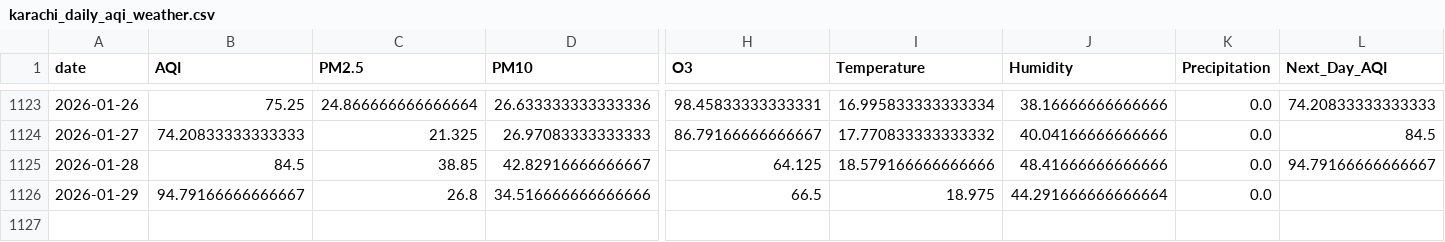
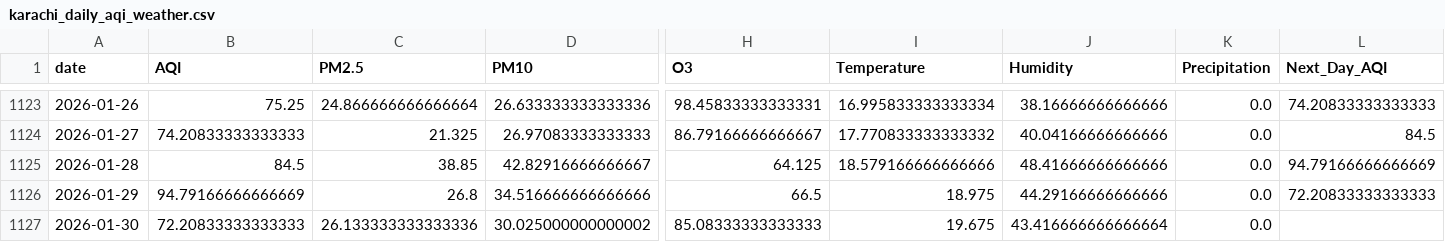
Before and after one commit to SheemaMasood381/Pearls-Karachi-AQI-Prediction-for-next-3-days-, a CSV file: data/karachi_daily_aqi_weather.csv, drawn as a sheet; only a part is shown, gaps mark what is left out; rows hold the shown columns only; the diff names each change by its address in the sheet, - before the commit and + after, or states it on an @@ line.

```diff
--- a/data/karachi_daily_aqi_weather.csv
+++ b/data/karachi_daily_aqi_weather.csv
-L1125 (Next_Day_AQI): 94.79166666666667
+L1125 (Next_Day_AQI): 94.79166666666669
-B1126 (AQI): 94.79166666666667
+B1126 (AQI): 94.79166666666669
-J1126 (Humidity): 44.291666666666664
+J1126 (Humidity): 44.29166666666666
-L1126 (Next_Day_AQI): (empty)
+L1126 (Next_Day_AQI): 72.20833333333333
+row 1127: 2026-01-30 | 72.20833333333333 | 26.133333333333336 | 30.025000000000002 | 85.08333333333333 | 19.675 | 43.416666666666664 | 0.0
```
Also changed, not shown: lime_explanations/lime_explanation.csv, processed_data/daily_karachi_preprocessed.csv, 4 other files.
